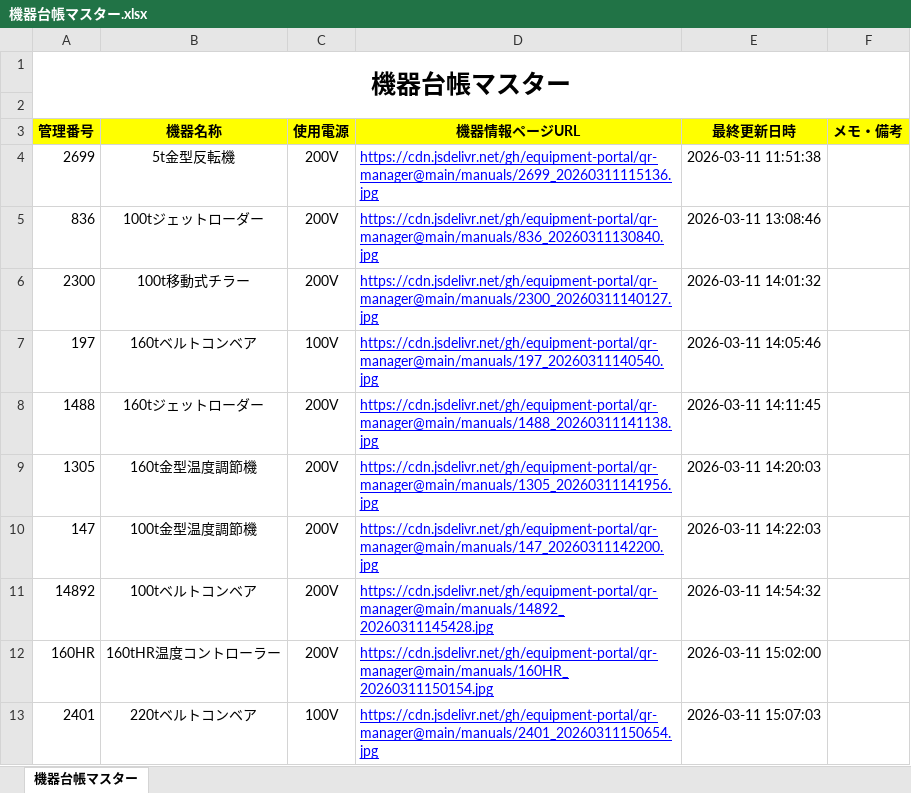
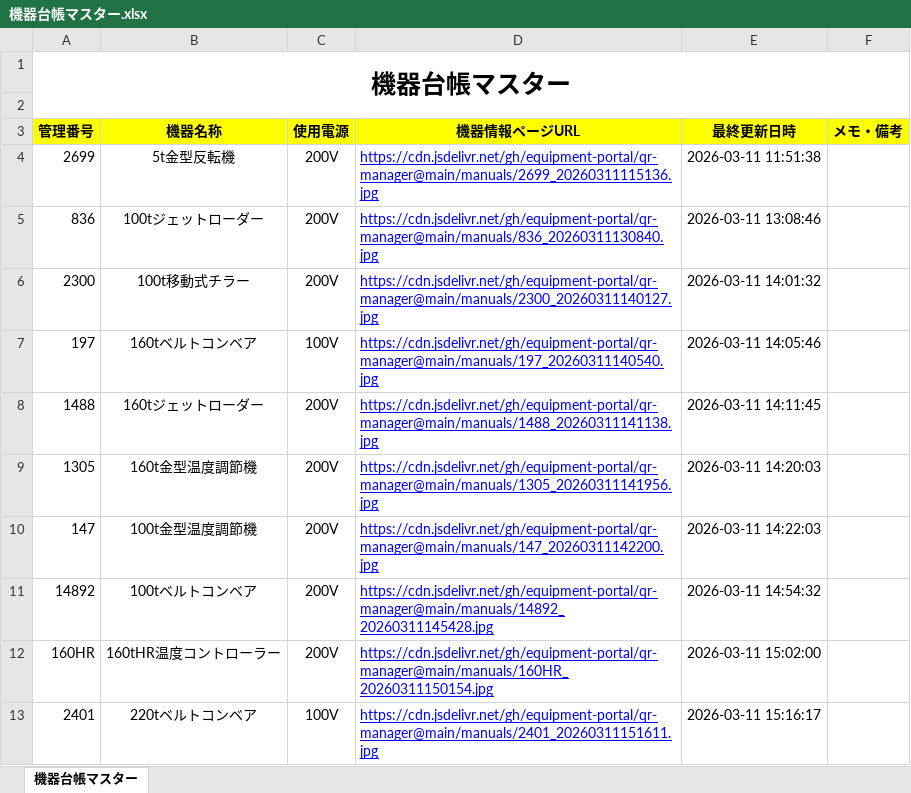
Before and after one commit to equipment-portal/qr-manager, an Excel workbook: ledger/機器台帳マスター.xlsx, sheet 機器台帳マスター, drawn as a sheet; values as stored, in another font and other column widths than the file's, no borders; the diff names each change by its address in the sheet, - before the commit and + after, or states it on an @@ line.

Commit message:
Update Master Ledger

```diff
--- a/ledger/機器台帳マスター.xlsx (sheet 機器台帳マスター)
+++ b/ledger/機器台帳マスター.xlsx (sheet 機器台帳マスター)
-D13 (機器情報ページURL): https://cdn.jsdelivr.net/gh/equipment-portal/qr-manager@main/manuals/2401_20260311150654.jpg
+D13 (機器情報ページURL): https://cdn.jsdelivr.net/gh/equipment-portal/qr-manager@main/manuals/2401_20260311151611.jpg
-E13 (最終更新日時): 2026-03-11 15:07:03
+E13 (最終更新日時): 2026-03-11 15:16:17
```
